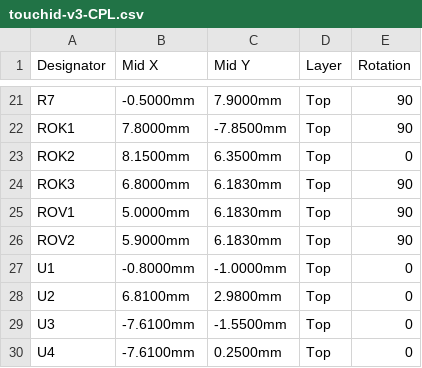
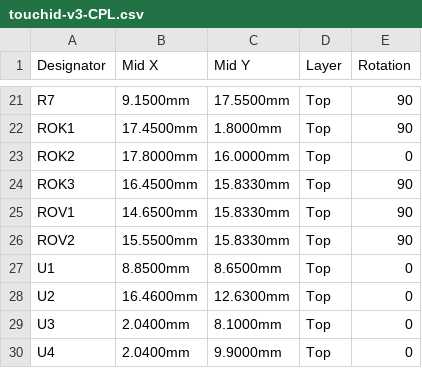
Before and after one commit to Drivera0/touch-id-public, a CSV file: cad/v3-handoff/assembly/touchid-v3-CPL.csv, drawn as a sheet; only a part is shown, gaps mark what is left out; the diff covers the shown part only; the diff names each change by its address in the sheet, - before the commit and + after, or states it on an @@ line.

```diff
--- a/cad/v3-handoff/assembly/touchid-v3-CPL.csv
+++ b/cad/v3-handoff/assembly/touchid-v3-CPL.csv
-B21 (Mid X): -0.5000mm
+B21 (Mid X): 9.1500mm
-C21 (Mid Y): 7.9000mm
+C21 (Mid Y): 17.5500mm
-B22 (Mid X): 7.8000mm
+B22 (Mid X): 17.4500mm
-C22 (Mid Y): -7.8500mm
+C22 (Mid Y): 1.8000mm
-B23 (Mid X): 8.1500mm
+B23 (Mid X): 17.8000mm
-C23 (Mid Y): 6.3500mm
+C23 (Mid Y): 16.0000mm
-B24 (Mid X): 6.8000mm
+B24 (Mid X): 16.4500mm
-C24:C26 (Mid Y): 6.1830mm
+C24:C26 (Mid Y): 15.8330mm
-B25 (Mid X): 5.0000mm
+B25 (Mid X): 14.6500mm
-B26 (Mid X): 5.9000mm
+B26 (Mid X): 15.5500mm
-B27 (Mid X): -0.8000mm
+B27 (Mid X): 8.8500mm
-C27 (Mid Y): -1.0000mm
+C27 (Mid Y): 8.6500mm
-B28 (Mid X): 6.8100mm
+B28 (Mid X): 16.4600mm
-C28 (Mid Y): 2.9800mm
+C28 (Mid Y): 12.6300mm
-B29:B30 (Mid X): -7.6100mm
+B29:B30 (Mid X): 2.0400mm
-C29 (Mid Y): -1.5500mm
+C29 (Mid Y): 8.1000mm
-C30 (Mid Y): 0.2500mm
+C30 (Mid Y): 9.9000mm
```
Also changed, not shown: 38 edited cells elsewhere in this file, cad/exports/touchid-v3-BOM.csv, cad/exports/touchid-v3-CPL.csv, 26 other files.
